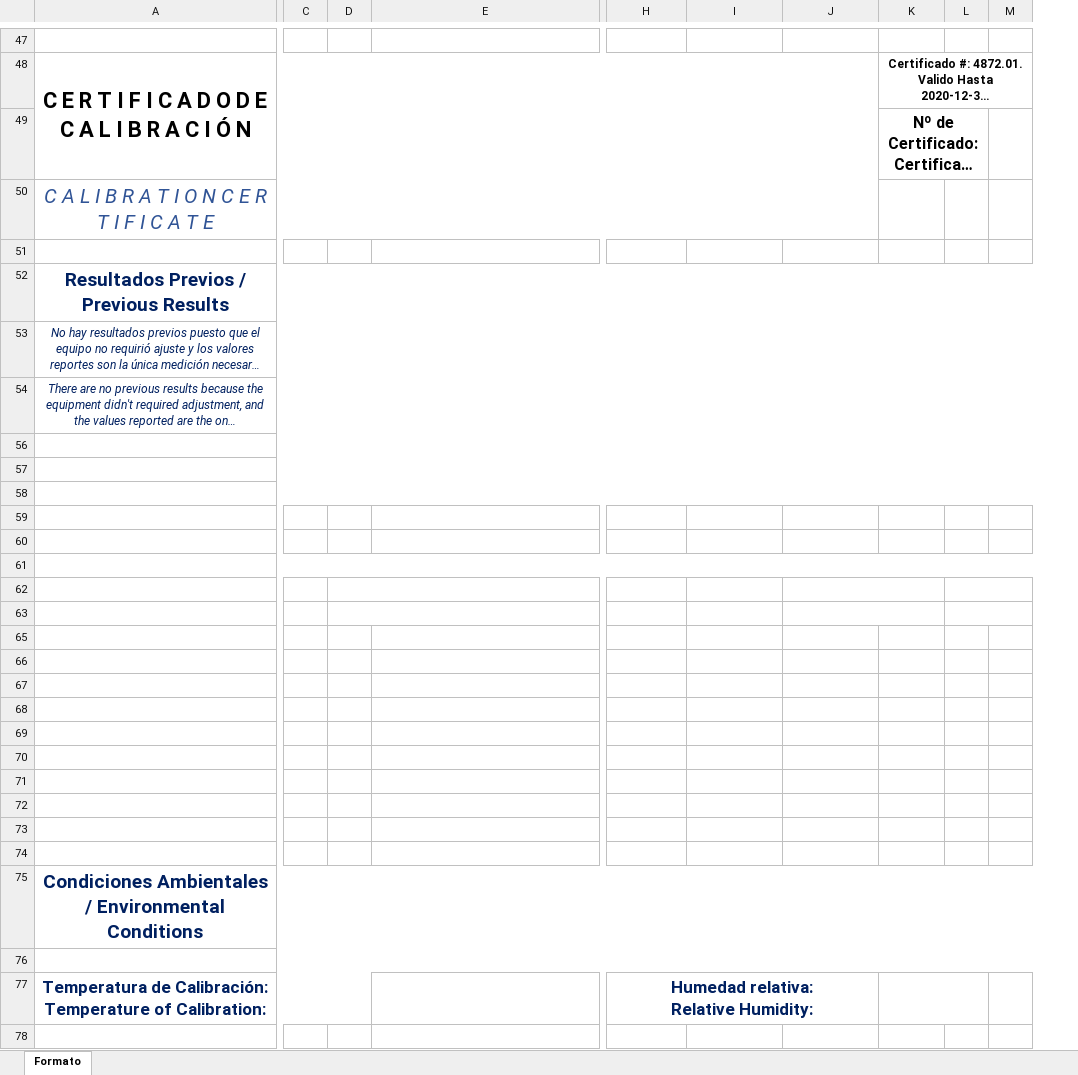
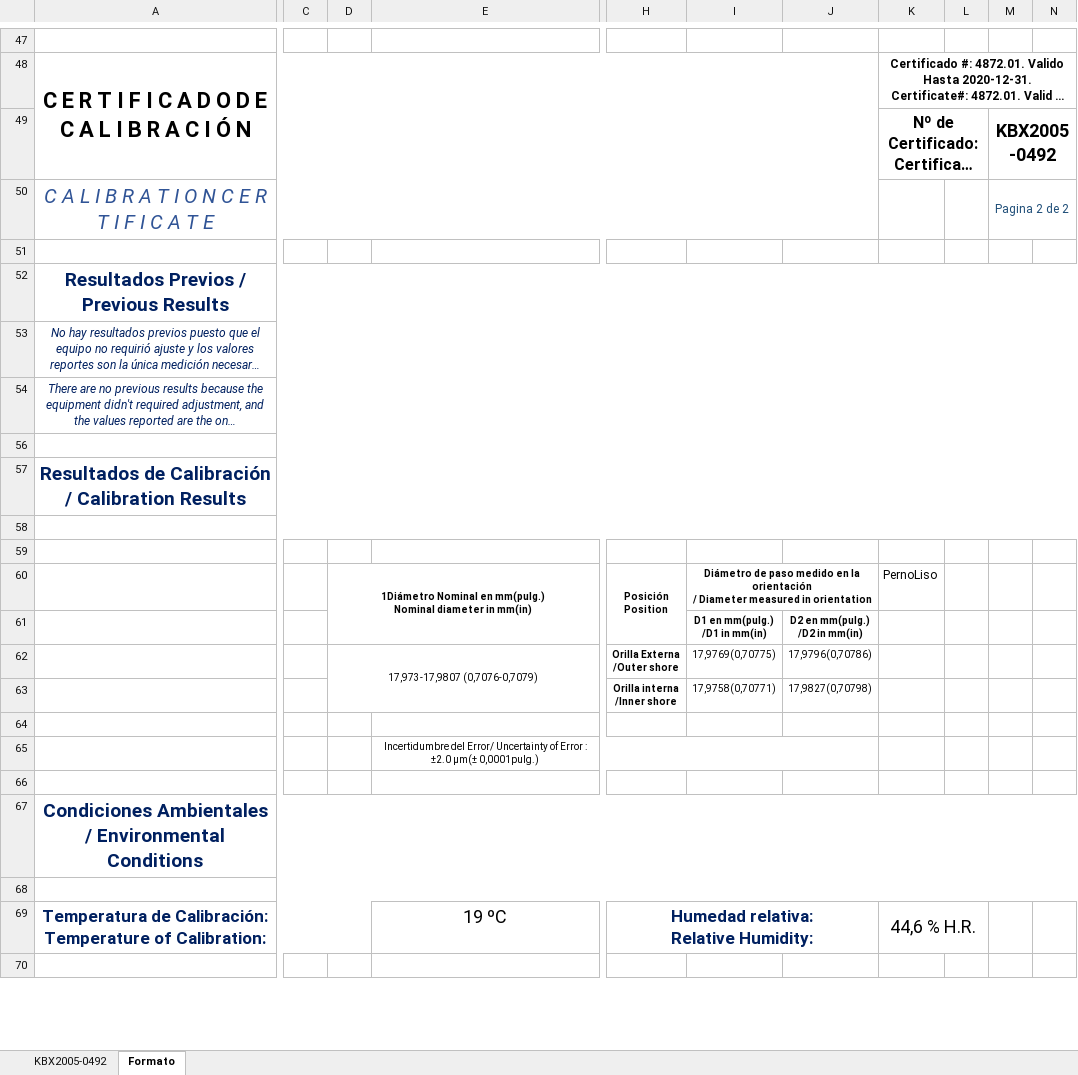
Before and after one commit to hocht/Kalibrix, an Excel workbook: GenerarCertificado.xlsm, sheet Formato, drawn as a sheet; only a part is shown, gaps mark what is left out; long unchanged cells end in …; values as stored, in another font and other column widths than the file's, no borders; charts and pictures not drawn; removed rows and columns are numbered as before the commit, all else as after; rows hold the shown columns only; ↵ is a line break in a cell; the diff covers the shown part only; the diff names each change by its address in the sheet, - before the commit and + after, or states it on an @@ line.

```diff
--- a/GenerarCertificado.xlsm (sheet Formato)
+++ b/GenerarCertificado.xlsm (sheet Formato)
+sheet tab: KBX2005-0492
-column C, empty
-column D, empty
+column C, empty
+column D, empty
-column L, empty
+column L, empty
+column N, empty
-M49: (empty)
+M49: KBX2005-0492
+M49:N49 merged
-M50: (empty)
+M50: Pagina 2 de 2
+M50:N50 merged
+row 57: Resultados de Calibración / Calibration Results
-A58:M58 merged
+row 60:  |  | 1Diámetro Nominal en mm(pulg.) ↵ Nominal diameter in mm(in) |  | Posición ↵ Position | Diámetro de paso medido en la orientación ↵ / Diameter measured in orientation |  | PernoLiso
+row 61:  |  |  |  |  | D1 en mm(pulg.) ↵ /D1 in mm(in) | D2 en mm(pulg.) ↵ /D2 in mm(in)
+row 62:  |  | 17,973-17,9807 (0,7076-0,7079) |  | Orilla Externa ↵ /Outer shore | 17,9769(0,70775) | 17,9796(0,70786)
+row 63:  |  |  |  | Orilla interna ↵ /Inner shore | 17,9758(0,70771) | 17,9827(0,70798)
-E65: (empty)
+E65: Incertidumbre del Error/ Uncertainty of Error : ±2.0 µm(± 0,0001pulg.)
+E65:J65 merged
-row 61: (empty)
-row 62: (empty)
-row 63: (empty)
-row 65: (empty)
-row 66: (empty)
-row 67: (empty)
-row 68: (empty)
-row 69: (empty)
-row 70: (empty)
-row 71: (empty)
-row 72: (empty)
-row 73: (empty)
-E69: (empty)
+E69: 19 ºC
-K69: (empty)
+K69: 44,6 % H.R.
```
Also changed, not shown: 13 edited cells and merged cells elsewhere in this sheet, charts or pictures.
